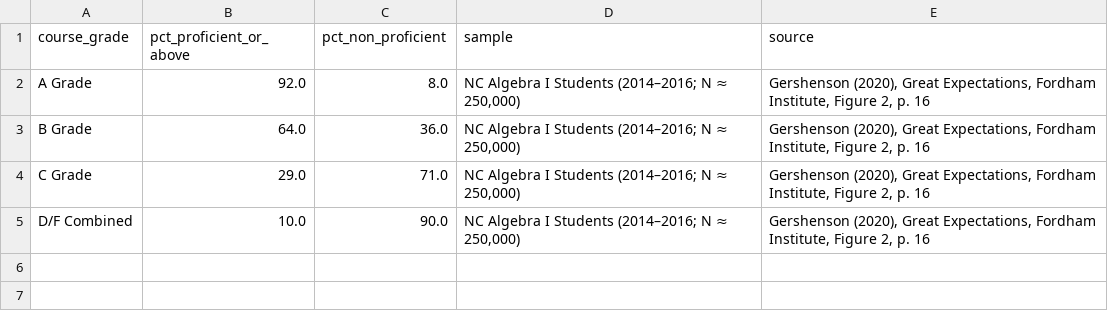
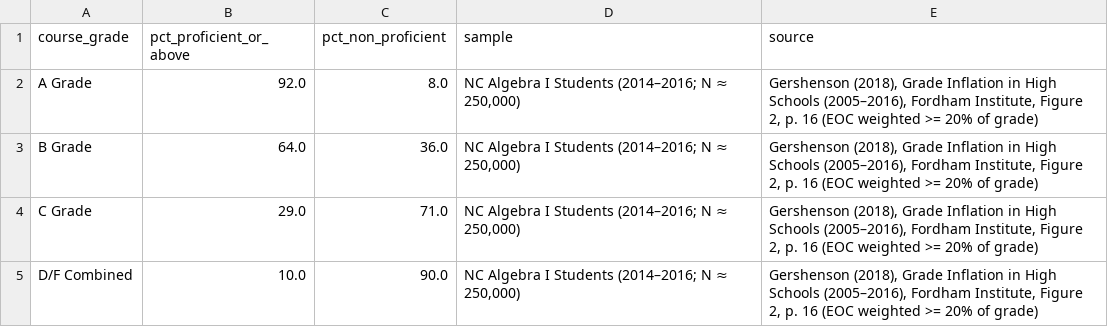
Before and after one commit to admiralorbiter/computational-sketchbook, a CSV file: 2026/2026-10-08-what-does-an-a-mean/data/processed/gershenson_nc_algebra1_benchmark.csv, drawn as a sheet.

```diff
--- a/2026/2026-10-08-what-does-an-a-mean/data/processed/gershenson_nc_algebra1_benchmark.csv
+++ b/2026/2026-10-08-what-does-an-a-mean/data/processed/gershenson_nc_algebra1_benchmark.csv
@@ -1,5 +1,5 @@
 course_grade,pct_proficient_or_above,pct_non_proficient,sample,source
-A Grade,92.0,8.0,"NC Algebra I Students (2014–2016; N ≈ 250,000)","Gershenson (2020), Great Expectations, Fordham Institute, Figure 2, p. 16"
-B Grade,64.0,36.0,"NC Algebra I Students (2014–2016; N ≈ 250,000)","Gershenson (2020), Great Expectations, Fordham Institute, Figure 2, p. 16"
-C Grade,29.0,71.0,"NC Algebra I Students (2014–2016; N ≈ 250,000)","Gershenson (2020), Great Expectations, Fordham Institute, Figure 2, p. 16"
-D/F Combined,10.0,90.0,"NC Algebra I Students (2014–2016; N ≈ 250,000)","Gershenson (2020), Great Expectations, Fordham Institute, Figure 2, p. 16"
+A Grade,92.0,8.0,"NC Algebra I Students (2014–2016; N ≈ 250,000)","Gershenson (2018), Grade Inflation in High Schools (2005–2016), Fordham Institute, Figure 2, p. 16 (EOC weighted >= 20% of grade)"
+B Grade,64.0,36.0,"NC Algebra I Students (2014–2016; N ≈ 250,000)","Gershenson (2018), Grade Inflation in High Schools (2005–2016), Fordham Institute, Figure 2, p. 16 (EOC weighted >= 20% of grade)"
+C Grade,29.0,71.0,"NC Algebra I Students (2014–2016; N ≈ 250,000)","Gershenson (2018), Grade Inflation in High Schools (2005–2016), Fordham Institute, Figure 2, p. 16 (EOC weighted >= 20% of grade)"
+D/F Combined,10.0,90.0,"NC Algebra I Students (2014–2016; N ≈ 250,000)","Gershenson (2018), Grade Inflation in High Schools (2005–2016), Fordham Institute, Figure 2, p. 16 (EOC weighted >= 20% of grade)"
```
Also changed, not shown: 2026/2026-10-08-what-does-an-a-mean/artifacts/tables/table3_literature_matrix.csv, 2026/2026-10-08-what-does-an-a-mean/sources/source_extraction_audit.csv, 11 other files.
